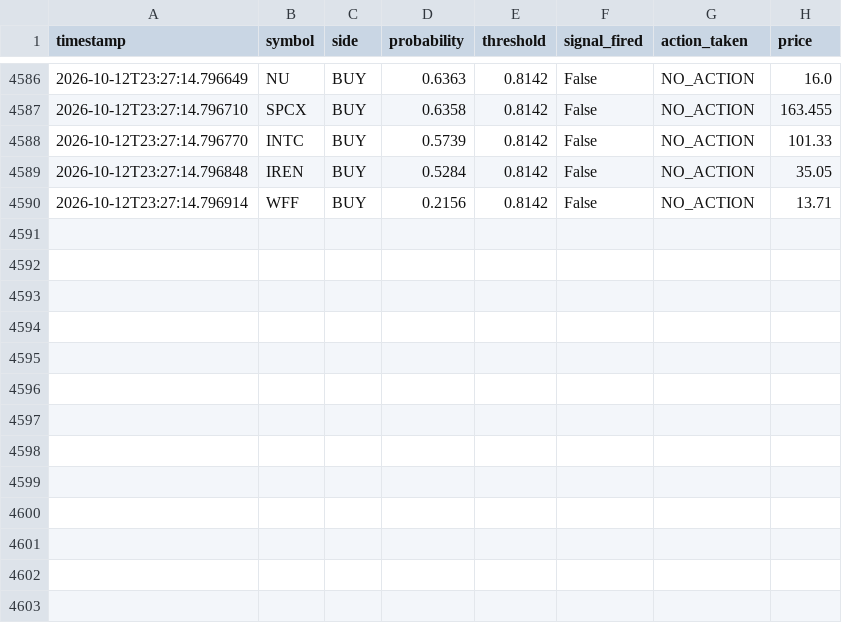
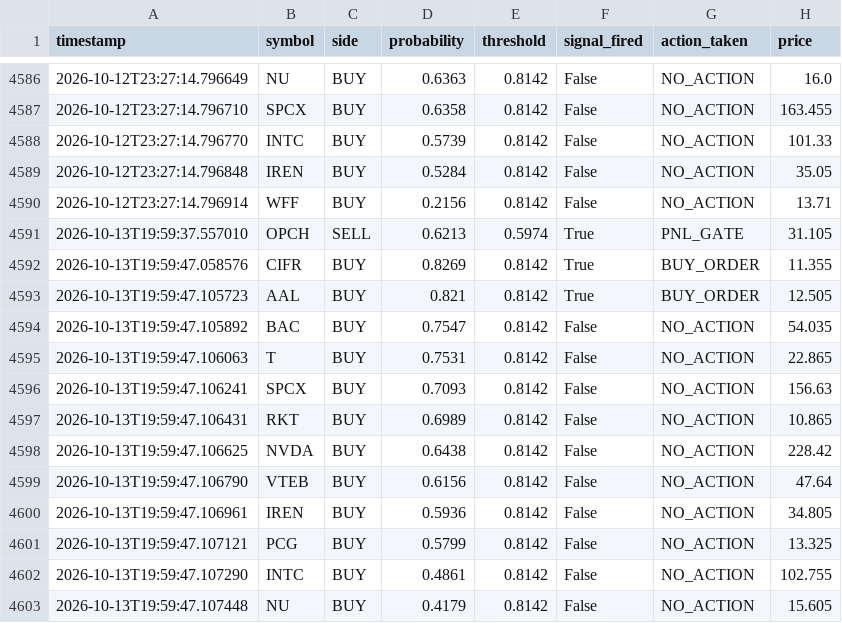
Before and after one commit to jp3tty/ml-trading-bot, a CSV file: paper_trade_log/signals.csv, drawn as a sheet; only a part is shown, gaps mark what is left out; the diff names each change by its address in the sheet, - before the commit and + after, or states it on an @@ line.

```diff
--- a/paper_trade_log/signals.csv
+++ b/paper_trade_log/signals.csv
+row 4591: 2026-10-13T19:59:37.557010 | OPCH | SELL | 0.6213 | 0.5974 | True | PNL_GATE | 31.105
+row 4592: 2026-10-13T19:59:47.058576 | CIFR | BUY | 0.8269 | 0.8142 | True | BUY_ORDER | 11.355
+row 4593: 2026-10-13T19:59:47.105723 | AAL | BUY | 0.821 | 0.8142 | True | BUY_ORDER | 12.505
+row 4594: 2026-10-13T19:59:47.105892 | BAC | BUY | 0.7547 | 0.8142 | False | NO_ACTION | 54.035
+row 4595: 2026-10-13T19:59:47.106063 | T | BUY | 0.7531 | 0.8142 | False | NO_ACTION | 22.865
+row 4596: 2026-10-13T19:59:47.106241 | SPCX | BUY | 0.7093 | 0.8142 | False | NO_ACTION | 156.63
+row 4597: 2026-10-13T19:59:47.106431 | RKT | BUY | 0.6989 | 0.8142 | False | NO_ACTION | 10.865
+row 4598: 2026-10-13T19:59:47.106625 | NVDA | BUY | 0.6438 | 0.8142 | False | NO_ACTION | 228.42
+row 4599: 2026-10-13T19:59:47.106790 | VTEB | BUY | 0.6156 | 0.8142 | False | NO_ACTION | 47.64
+row 4600: 2026-10-13T19:59:47.106961 | IREN | BUY | 0.5936 | 0.8142 | False | NO_ACTION | 34.805
+row 4601: 2026-10-13T19:59:47.107121 | PCG | BUY | 0.5799 | 0.8142 | False | NO_ACTION | 13.325
+row 4602: 2026-10-13T19:59:47.107290 | INTC | BUY | 0.4861 | 0.8142 | False | NO_ACTION | 102.755
+row 4603: 2026-10-13T19:59:47.107448 | NU | BUY | 0.4179 | 0.8142 | False | NO_ACTION | 15.605
```
Also changed, not shown: paper_trade_log/orders.csv.
